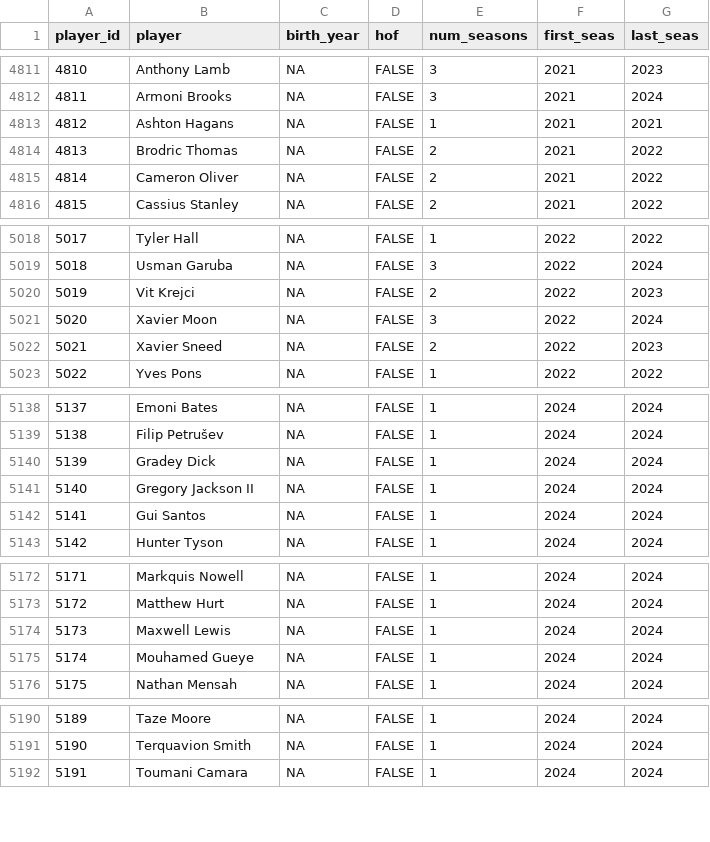
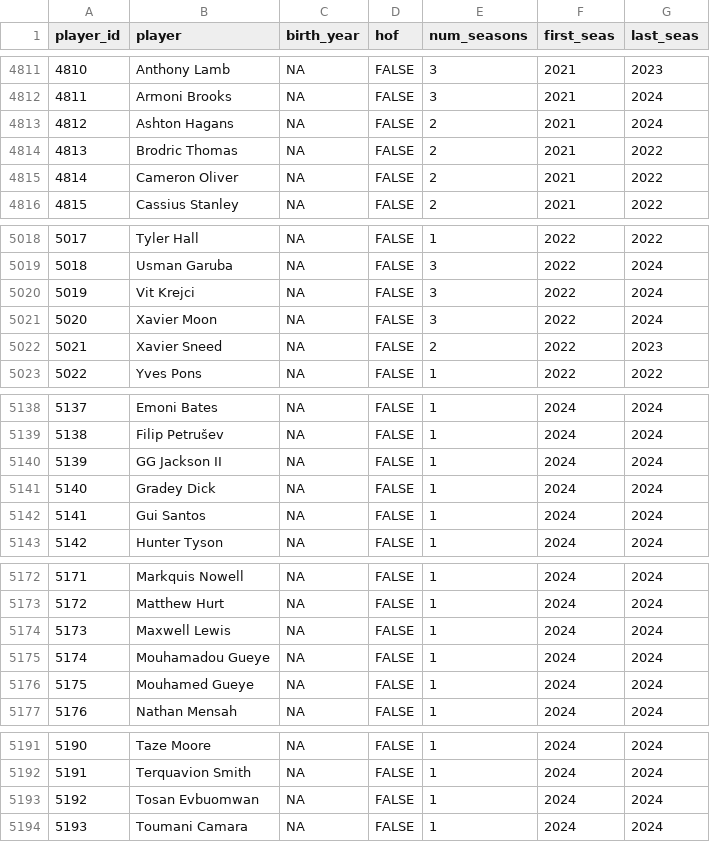
Before and after one commit to cse151a-nba-project/data, a CSV file: Player Career Info.csv, drawn as a sheet; only a part is shown, gaps mark what is left out; removed rows and columns are numbered as before the commit, all else as after; the diff covers the shown part only; the diff names each change by its address in the sheet, - before the commit and + after, or states it on an @@ line.

```diff
--- a/Player Career Info.csv
+++ b/Player Career Info.csv
-E4813 (num_seasons): 1
+E4813 (num_seasons): 2
-G4813 (last_seas): 2021
+G4813 (last_seas): 2024
-E5020 (num_seasons): 2
+E5020 (num_seasons): 3
-G5020 (last_seas): 2023
+G5020 (last_seas): 2024
+row 5140: 5139 | GG Jackson II | NA | FALSE | 1 | 2024 | 2024
@@ column A (player_id) renumbered from row 5141 down @@
-row 5141: 5140 | Gregory Jackson II | NA | FALSE | 1 | 2024 | 2024
+row 5175: 5174 | Mouhamadou Gueye | NA | FALSE | 1 | 2024 | 2024
+row 5193: 5192 | Tosan Evbuomwan | NA | FALSE | 1 | 2024 | 2024
```
Also changed, not shown: 4 edited cells elsewhere in this file, All-Star Selections.csv, Opponent Stats Per 100 Poss.csv, 10 other files.
